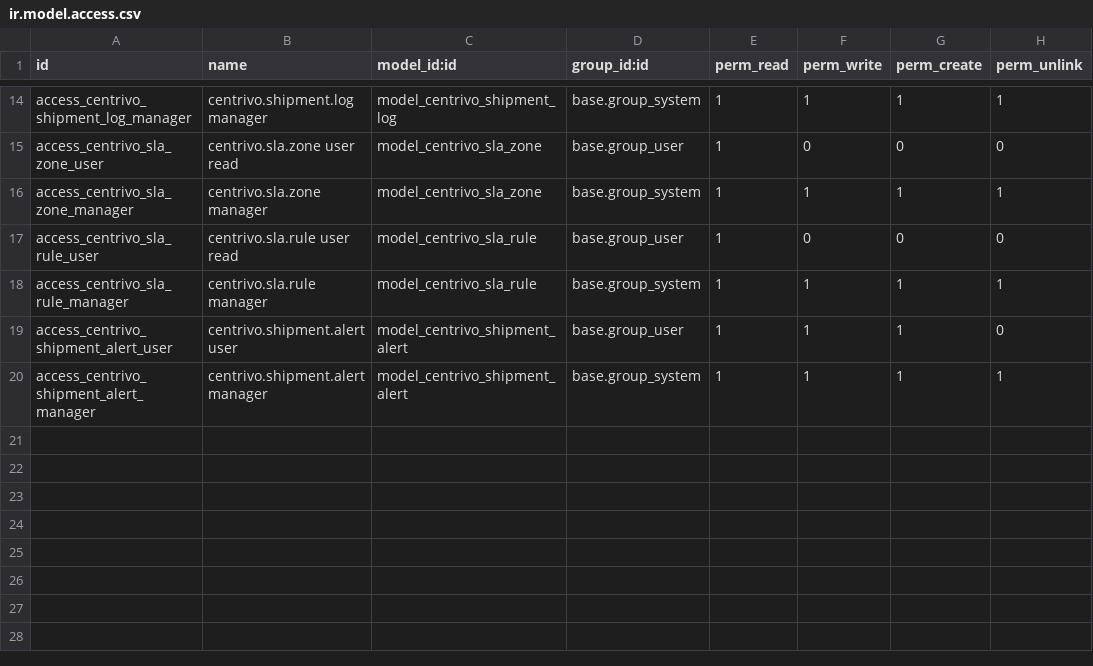
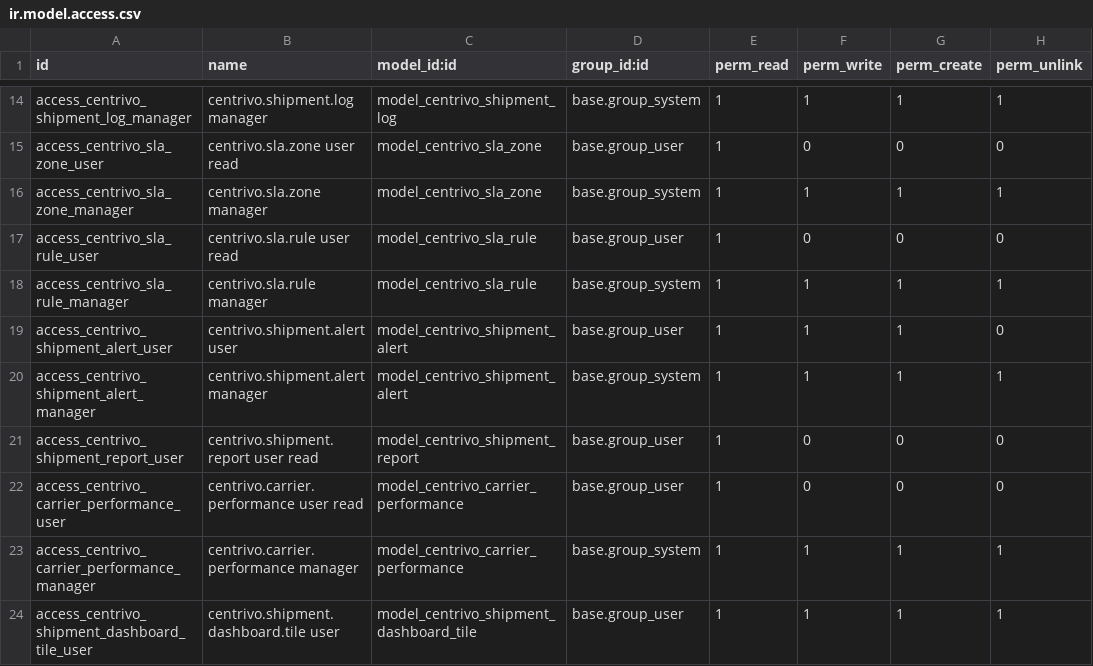
Before and after one commit to DinamicheAziendali/hdcasa, a CSV file: centrivo_shipment_tracking/security/ir.model.access.csv, drawn as a sheet; only a part is shown, gaps mark what is left out.

Commit message:
[UPD]aggiornamento moduli centrivo

```diff
--- a/centrivo_shipment_tracking/security/ir.model.access.csv
+++ b/centrivo_shipment_tracking/security/ir.model.access.csv
@@ -20 +20,5 @@ access_centrivo_shipment_alert_user,centrivo.shipment.alert user,model_centrivo_
 access_centrivo_shipment_alert_manager,centrivo.shipment.alert manager,model_centrivo_shipment_alert,base.group_system,1,1,1,1
+access_centrivo_shipment_report_user,centrivo.shipment.report user read,model_centrivo_shipment_report,base.group_user,1,0,0,0
+access_centrivo_carrier_performance_user,centrivo.carrier.performance user read,model_centrivo_carrier_performance,base.group_user,1,0,0,0
+access_centrivo_carrier_performance_manager,centrivo.carrier.performance manager,model_centrivo_carrier_performance,base.group_system,1,1,1,1
+access_centrivo_shipment_dashboard_tile_user,centrivo.shipment.dashboard.tile user,model_centrivo_shipment_dashboard_tile,base.group_user,1,1,1,1
```
Also changed, not shown: 15 other files.
